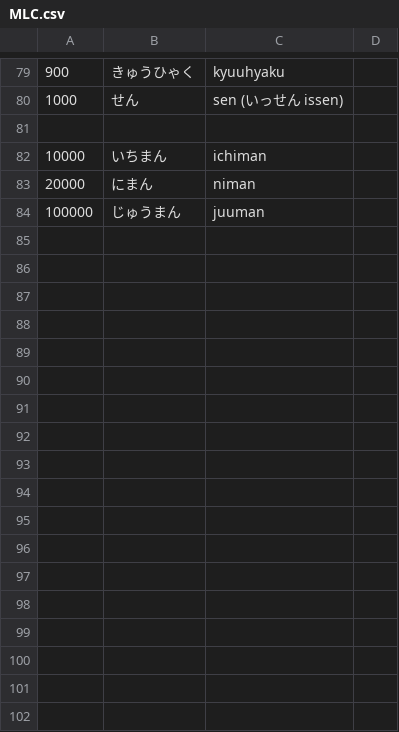
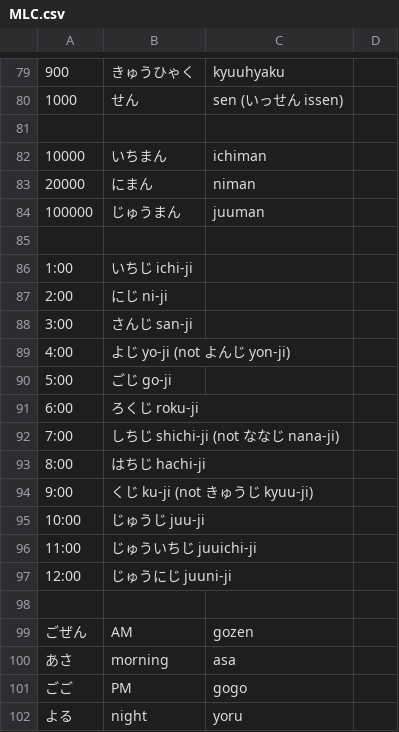
Before and after one commit to lzy060/lzy060.github.io, a CSV file: MLC.csv, drawn as a sheet; only a part is shown, gaps mark what is left out.

Commit message:
Update MLC.csv

```diff
--- a/MLC.csv
+++ b/MLC.csv
@@ -84 +84,19 @@
 100000,　じゅうまん,　juuman
+
+1:00,　いちじ　ichi-ji
+2:00,　にじ　ni-ji
+3:00,　さんじ　san-ji
+4:00,　よじ　yo-ji　(not よんじ yon-ji)
+5:00,　ごじ　go-ji
+6:00,　ろくじ　roku-ji
+7:00,　しちじ　shichi-ji　(not ななじ nana-ji)
+8:00,　はちじ　hachi-ji
+9:00,　くじ　ku-ji　(not きゅうじ kyuu-ji)
+10:00,　じゅうじ　juu-ji
+11:00,　じゅういちじ　juuichi-ji
+12:00,　じゅうにじ　juuni-ji
+
+ごぜん, AM, gozen
+あさ, morning,　asa
+ごご, PM,　gogo
+よる, night, yoru
```
